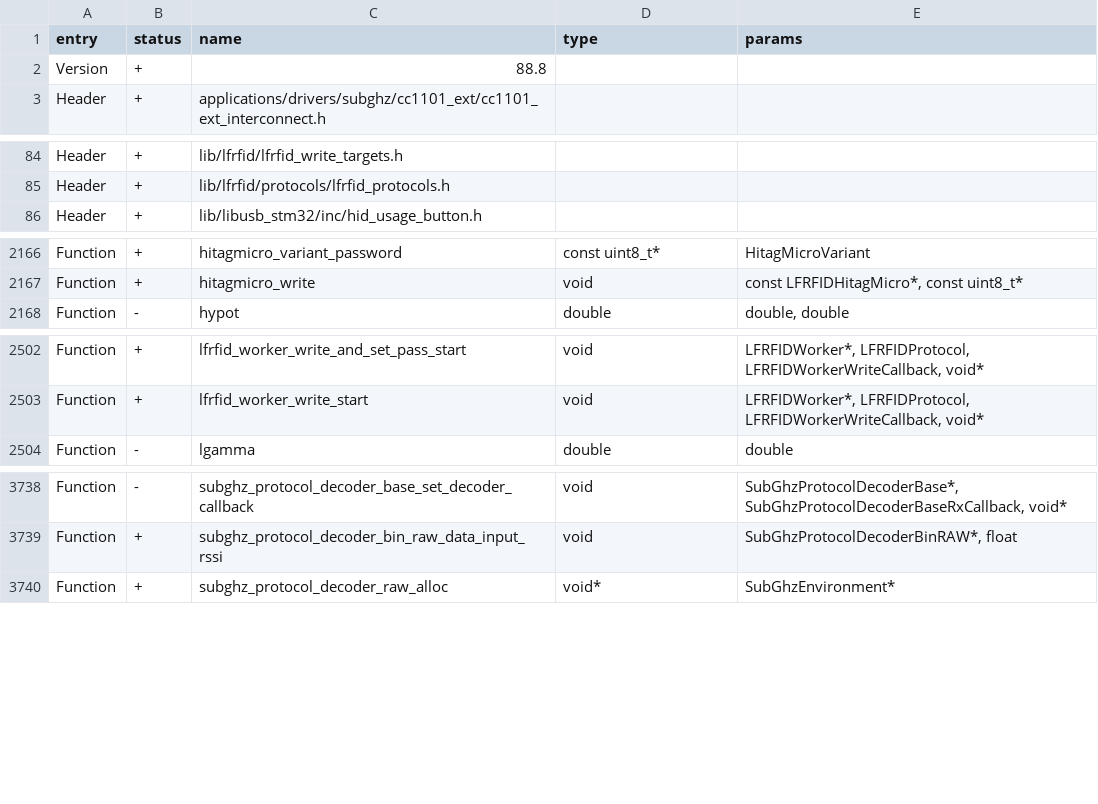
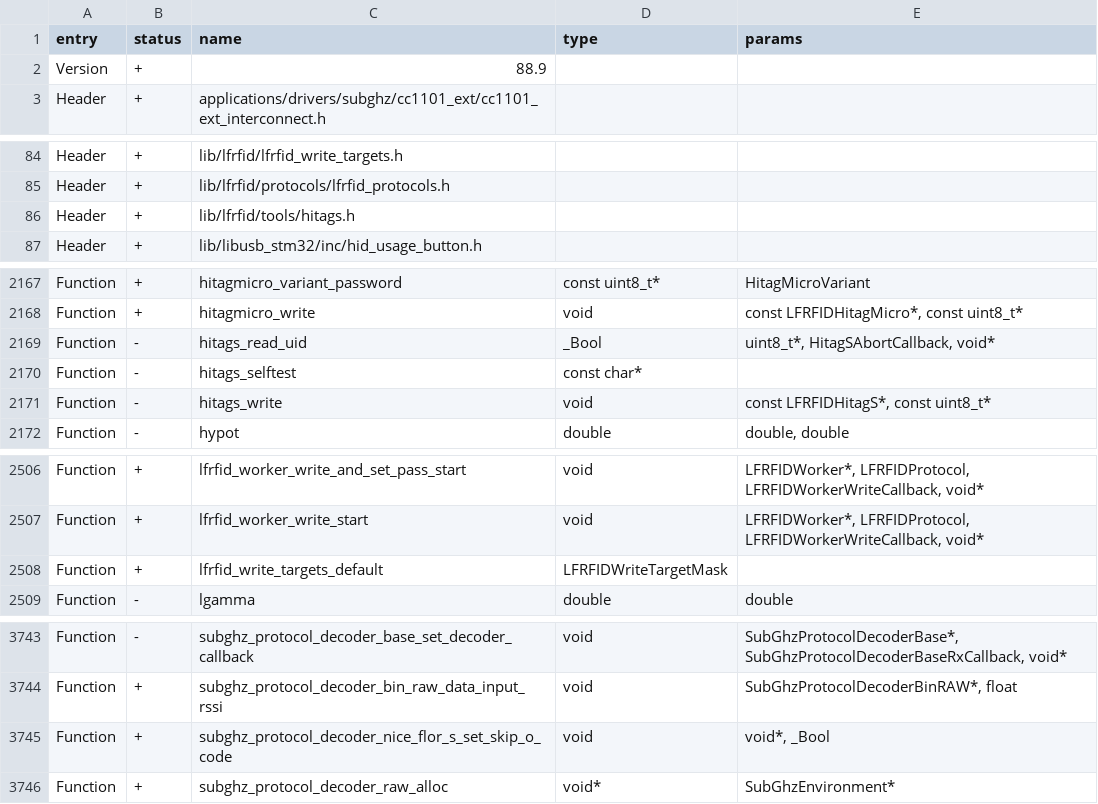
Before and after one commit to squazaryu/tumoflip, a CSV file: targets/f7/api_symbols.csv, drawn as a sheet; only a part is shown, gaps mark what is left out; the diff names each change by its address in the sheet, - before the commit and + after, or states it on an @@ line.

Commit message:
feat(lfrfid): add opt-in Hitag S ID8268 writer

```diff
--- a/targets/f7/api_symbols.csv
+++ b/targets/f7/api_symbols.csv
-C2 (name): 88.8
+C2 (name): 88.9
+row 86: Header | + | lib/lfrfid/tools/hitags.h
+row 2169: Function | - | hitags_read_uid | _Bool | uint8_t*, HitagSAbortCallback, void*
+row 2170: Function | - | hitags_selftest | const char*
+row 2171: Function | - | hitags_write | void | const LFRFIDHitagS*, const uint8_t*
+row 2508: Function | + | lfrfid_write_targets_default | LFRFIDWriteTargetMask
@@ row 3760 moved to row 3745: Function @@
```
Also changed, not shown: 25 other files.
